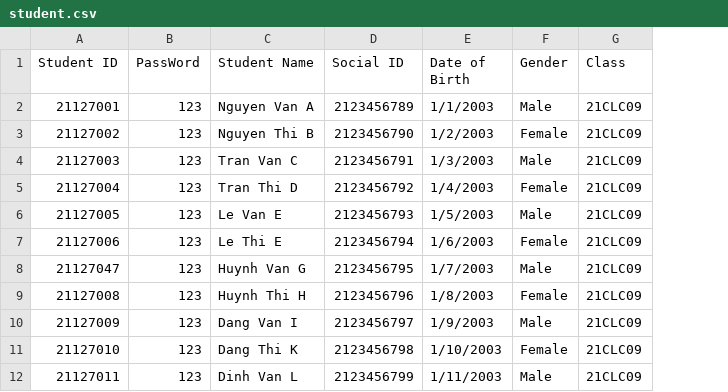
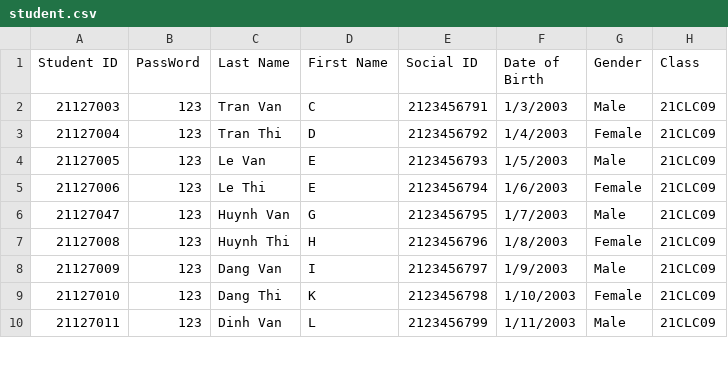
Before and after one commit to lehoangthienan207/Group-7-CoursesRegistrationSystem, a CSV file: PROJECT COURSES REGISTRATION SYSTEM/PROJECT/student.csv, drawn as a sheet; only a part is shown; removed rows and columns are numbered as before the commit, all else as after; the diff names each change by its address in the sheet, - before the commit and + after, or states it on an @@ line.

```diff
--- a/PROJECT COURSES REGISTRATION SYSTEM/PROJECT/student.csv
+++ b/PROJECT COURSES REGISTRATION SYSTEM/PROJECT/student.csv
-column C (Student Name), rows 4-12: Tran Van C | Tran Thi D | Le Van E | Le Thi E | Huynh Van G | Huynh Thi H | Dang Van I | Dang Thi K | Dinh Van L
+column C (Last Name), rows 2-10: Tran Van | Tran Thi | Le Van | Le Thi | Huynh Van | Huynh Thi | Dang Van | Dang Thi | Dinh Van
+column D (First Name), rows 2-10: C | D | E | E | G | H | I | K | L
-row 2: 21127001 | 123 | Nguyen Van A | 2123456789 | 1/1/2003 | Male | 21CLC09
-row 3: 21127002 | 123 | Nguyen Thi B | 2123456790 | 1/2/2003 | Female | 21CLC09
```
Also changed, not shown: PROJECT COURSES REGISTRATION SYSTEM/PROJECT/staff.csv, 6 other files.
